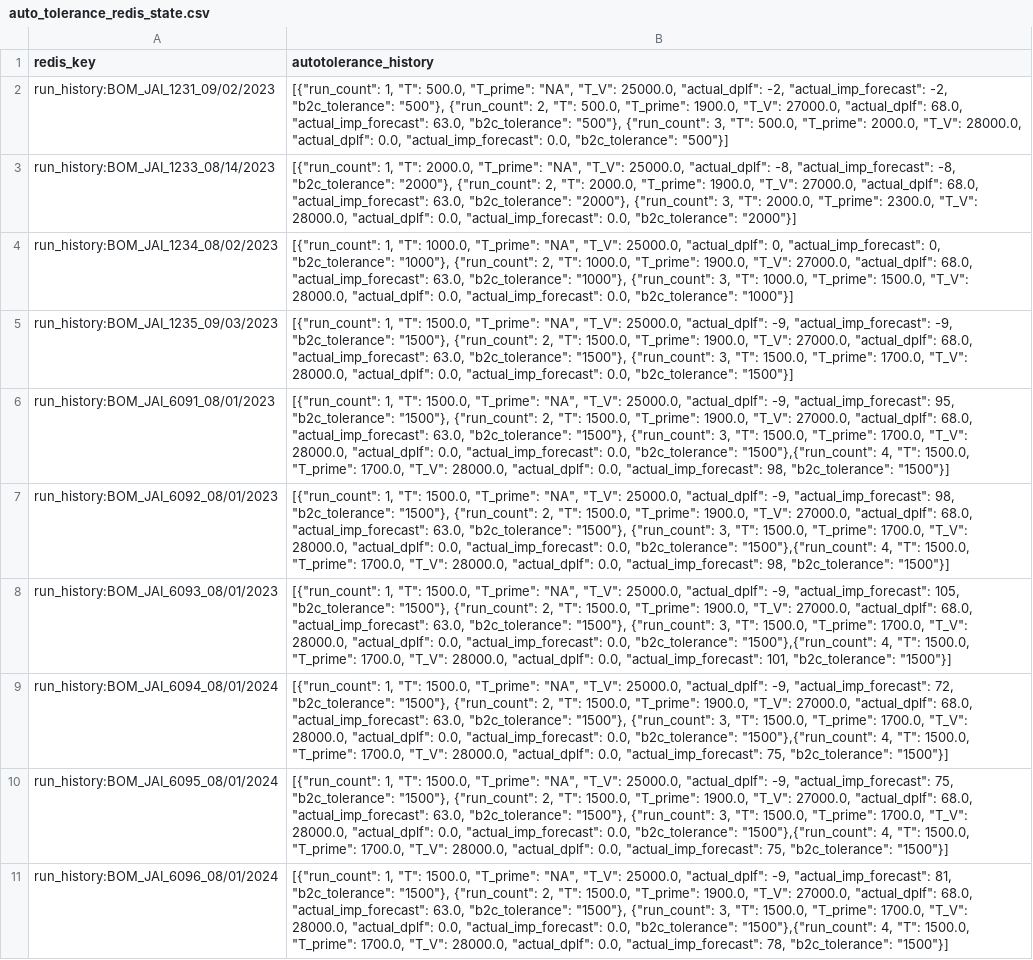
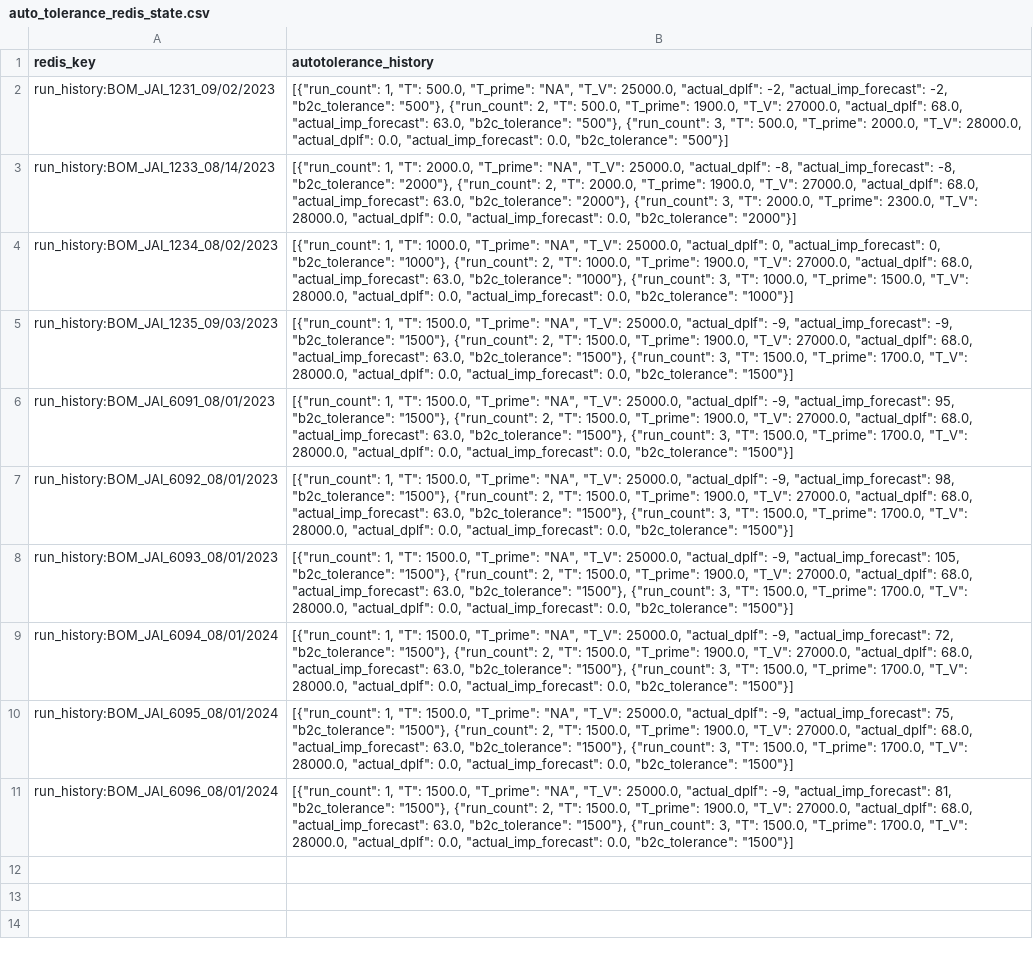
Before and after one commit to vivekbolla123/rm-allocation-serverless-funcs, a CSV file: QPDynamicAllocation/testcases/input/auto_tolerance_redis_state.csv, drawn as a sheet; the diff names each change by its address in the sheet, - before the commit and + after, or states it on an @@ line.

```diff
--- a/QPDynamicAllocation/testcases/input/auto_tolerance_redis_state.csv
+++ b/QPDynamicAllocation/testcases/input/auto_tolerance_redis_state.csv
-B6 (autotolerance_history): …0.0, "b2c_tolerance": "1500"},{"run_count": 4, "T": 1500.0, "T_prime": 1700.0, "T_V": 28000.0, "actual_dplf": 0.0, "actual_imp_forecast": 98, "b2c_tolerance": "1500"}]
+B6 (autotolerance_history): …0.0, "b2c_tolerance": "1500"}]
-B7 (autotolerance_history): …0.0, "b2c_tolerance": "1500"},{"run_count": 4, "T": 1500.0, "T_prime": 1700.0, "T_V": 28000.0, "actual_dplf": 0.0, "actual_imp_forecast": 98, "b2c_tolerance": "1500"}]
+B7 (autotolerance_history): …0.0, "b2c_tolerance": "1500"}]
-B8 (autotolerance_history): …0.0, "b2c_tolerance": "1500"},{"run_count": 4, "T": 1500.0, "T_prime": 1700.0, "T_V": 28000.0, "actual_dplf": 0.0, "actual_imp_forecast": 101, "b2c_tolerance": "1500"}]
+B8 (autotolerance_history): …0.0, "b2c_tolerance": "1500"}]
-B9 (autotolerance_history): …0.0, "b2c_tolerance": "1500"},{"run_count": 4, "T": 1500.0, "T_prime": 1700.0, "T_V": 28000.0, "actual_dplf": 0.0, "actual_imp_forecast": 75, "b2c_tolerance": "1500"}]
+B9 (autotolerance_history): …0.0, "b2c_tolerance": "1500"}]
-B10 (autotolerance_history): …0.0, "b2c_tolerance": "1500"},{"run_count": 4, "T": 1500.0, "T_prime": 1700.0, "T_V": 28000.0, "actual_dplf": 0.0, "actual_imp_forecast": 75, "b2c_tolerance": "1500"}]
+B10 (autotolerance_history): …0.0, "b2c_tolerance": "1500"}]
-B11 (autotolerance_history): …0.0, "b2c_tolerance": "1500"},{"run_count": 4, "T": 1500.0, "T_prime": 1700.0, "T_V": 28000.0, "actual_dplf": 0.0, "actual_imp_forecast": 78, "b2c_tolerance": "1500"}]
+B11 (autotolerance_history): …0.0, "b2c_tolerance": "1500"}]
```
Also changed, not shown: QPDynamicAllocation/testcases/input/Bookload.csv, QPDynamicAllocation/testcases/input/booking_fare_data.csv, 16 other files.
